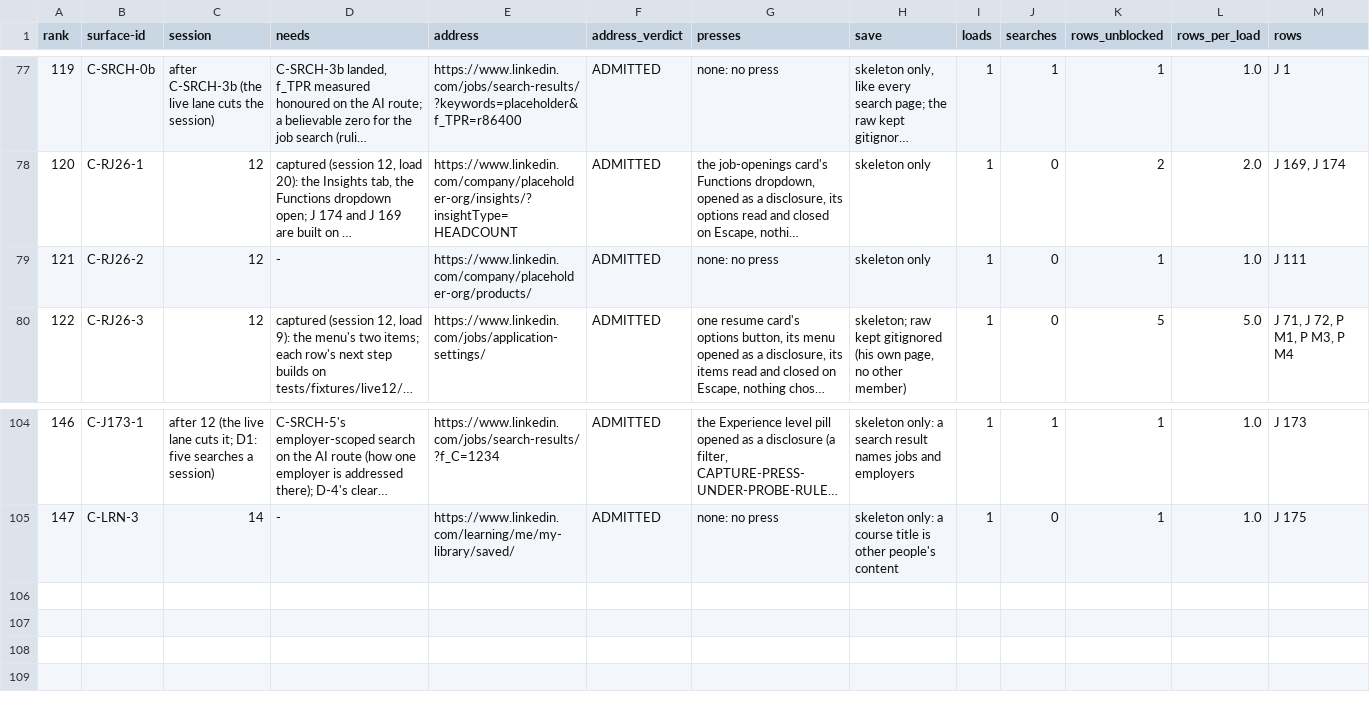
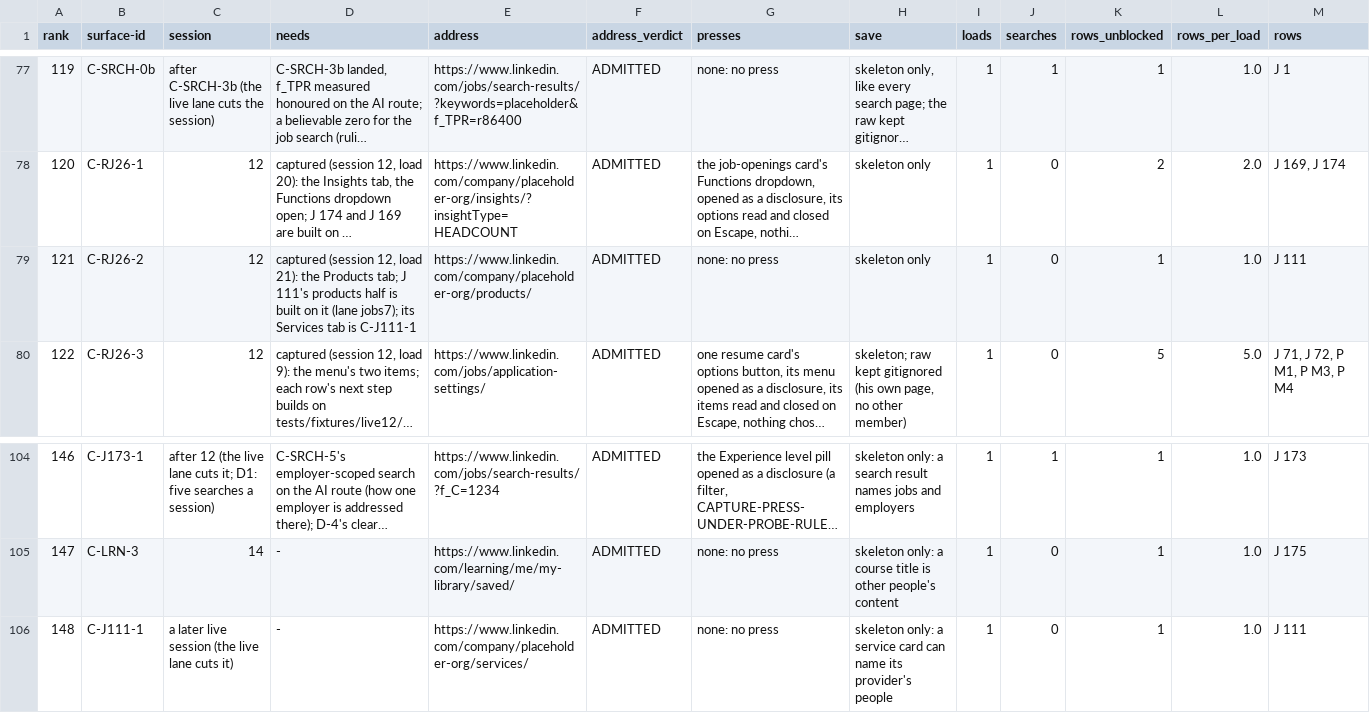
Before and after one commit to Sundeepg98/linkedin-mcp, a TSV file: _audit/_census/capture-queue.tsv, drawn as a sheet; only a part is shown, gaps mark what is left out; long unchanged cells end in …; rows hold the shown columns only; the diff names each change by its address in the sheet, - before the commit and + after, or states it on an @@ line.

Commit message:
company tabs: the Products tab read on load 21 (J 111's products half; the row waits on Services)
Session 12's load 21 (C-RJ26-2) landed on the Products tab of an
organisation whose navigation draws one: the tab marked current, two
product cards (a name link to /products/<slug>/ whose h2 is the name,
and a category link to the product-category search), a face pile under
each, and a Show all products button.

linkedin_company_page_tab(tab="products") now reads it, through
company_tabs.read_products_tab: each product's name and category as the
Page's own words, OrganisationProse records under
THIRD-PARTY-TEXT-AT-RUNTIME (two new closed sources, product_name and
product_category). It never touches the slug, the face pile, the card's
button or any aria-label; the button is reported as offered and never
pressed. A Page whose navigation draws no Products tab answers products
None; a current tab with no product raises.

Red first, tests/test_the_products_tab_is_read.py: 5 failed of 5 (four on
the missing reader and tab, one on the test's own control aiming at the
global bar's nav, fixed before the build to look inside main); 5 passed
on the build. The tool's reader chain, the error-url register (two
WITHHELD raises, tally 26 and 47) and the reader inventory move with it.

J 111 does NOT move: it names the Services tab too, a different page no
capture has drawn. It stays GAP, its step the new capture C-J111-1
(rank 148), and the queue line C-RJ26-2 says its products half is built.
Record: _audit/2026-11-27-jobs7.md section 11.8.

```diff
--- a/_audit/_census/capture-queue.tsv
+++ b/_audit/_census/capture-queue.tsv
-D79 (needs): -
+D79 (needs): captured (session 12, load 21): the Products tab; J 111's products half is built on it (lane jobs7); its Services tab is C-J111-1
+row 106: 148 | C-J111-1 | a later live session (the live lane cuts it) | - | https://www.linkedin.com/company/placeholder-org/services/ | ADMITTED | none: no press | skeleton only: a service card can name its provider's people | 1 | 0 | 1 | 1.0 | J 111
```
Also changed, not shown: _audit/_census/next-step.tsv, 9 other files.
